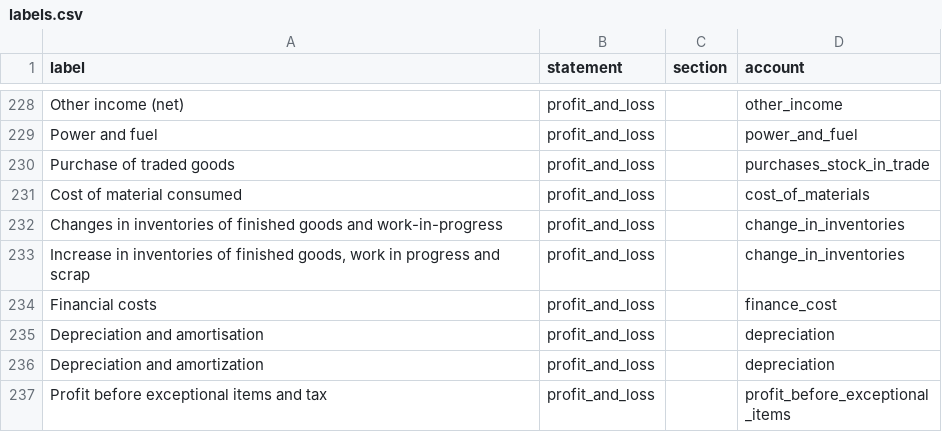
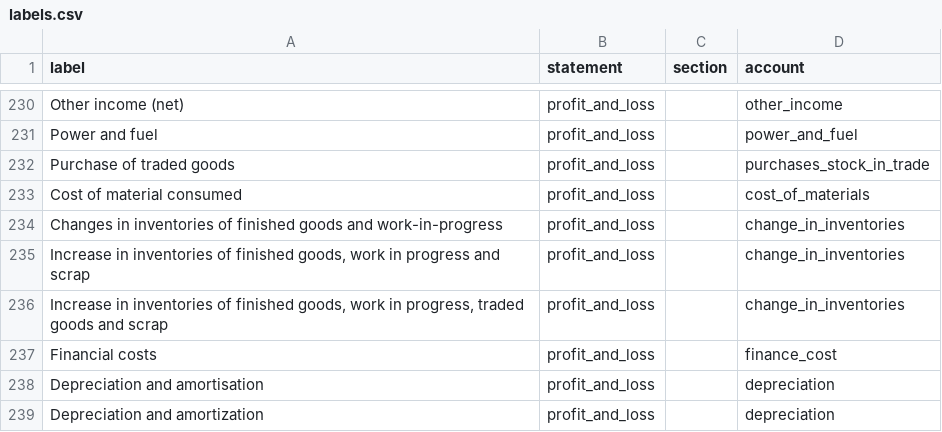
Before and after one commit to abhij1306/fin-analyst, a CSV file: templates/dictionary/labels.csv, drawn as a sheet; only a part is shown, gaps mark what is left out; the shorter side is filled out with more unchanged rows; the diff covers the shown part only.

```diff
--- a/templates/dictionary/labels.csv
+++ b/templates/dictionary/labels.csv
@@ -233,2 +235,3 @@ Changes in inventories of finished goods and work-in-progress,profit_and_loss,,c
 "Increase in inventories of finished goods, work in progress and scrap",profit_and_loss,,change_in_inventories
+"Increase in inventories of finished goods, work in progress, traded goods and scrap",profit_and_loss,,change_in_inventories
 Financial costs,profit_and_loss,,finance_cost
```
Also changed, not shown: 21 added rows elsewhere in this file, 1 other file.
